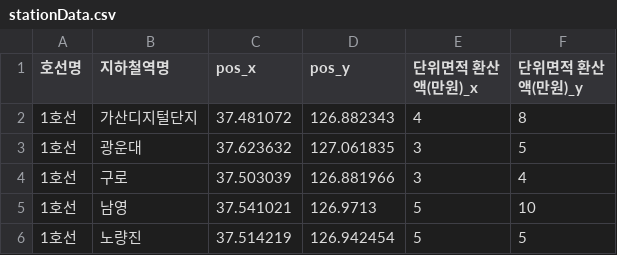
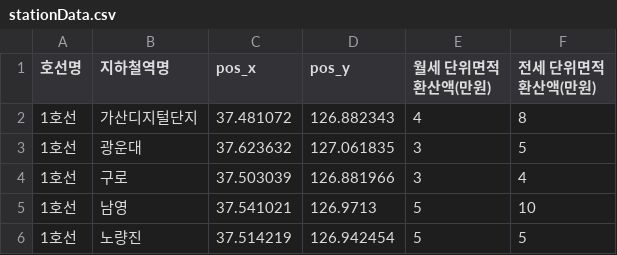
Before and after one commit to kshoon0518/web_data_project, a CSV file: src/databases/data/stationData.csv, drawn as a sheet; only a part is shown.

```diff
--- a/src/databases/data/stationData.csv
+++ b/src/databases/data/stationData.csv
@@ -1,2 +1,2 @@
-호선명,지하철역명,pos_x,pos_y,단위면적 환산액(만원)_x,단위면적 환산액(만원)_y
+호선명,지하철역명,pos_x,pos_y,월세 단위면적 환산액(만원),전세 단위면적 환산액(만원)
 1호선,가산디지털단지,37.481072,126.882343,4,8
```
Also changed, not shown: 4 other files.
